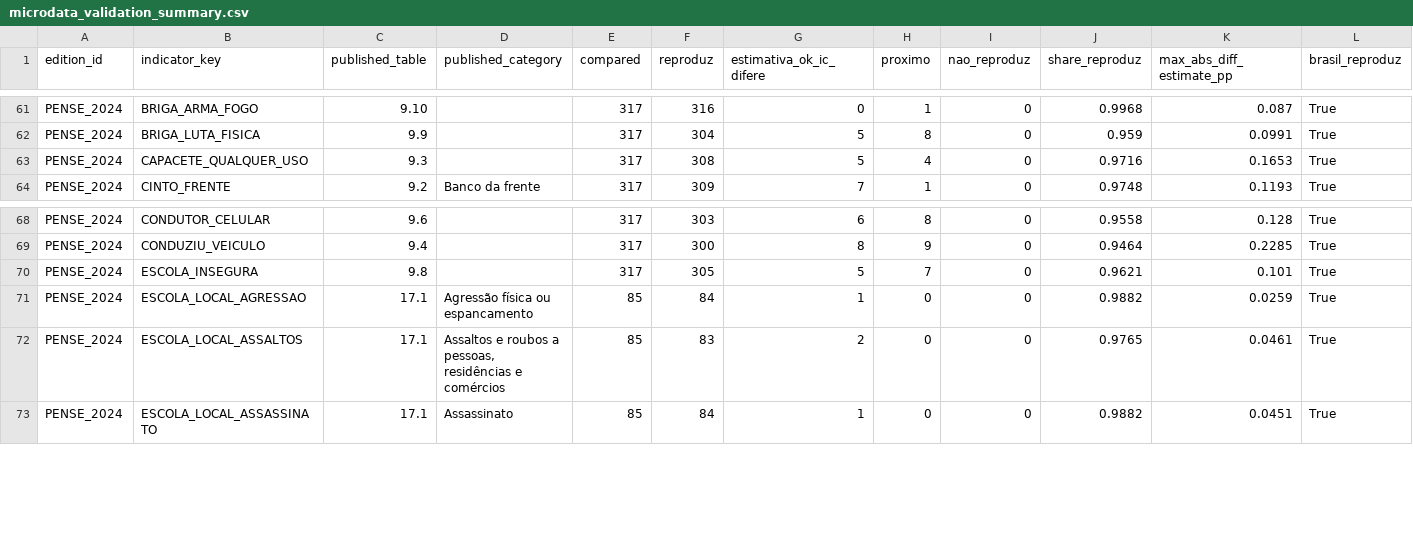
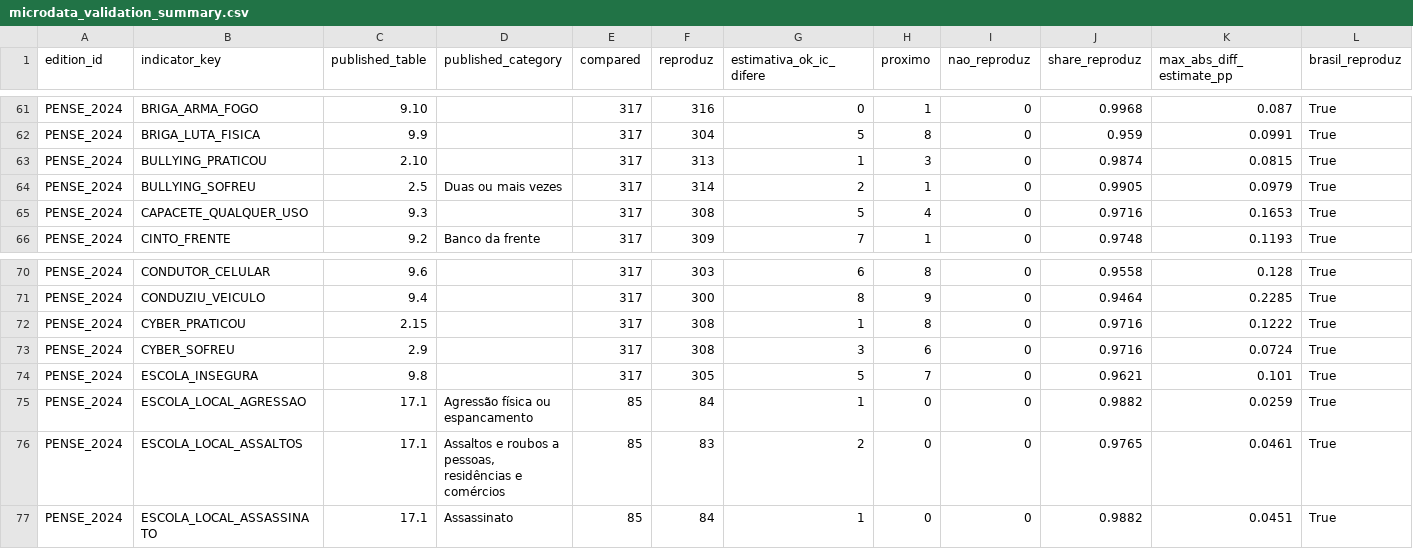
Before and after one commit to caiodantasx/Painel-Web-PENSE, a CSV file: data/curated/microdata_validation_summary.csv, drawn as a sheet; only a part is shown, gaps mark what is left out; rows hold the shown columns only; the diff names each change by its address in the sheet, - before the commit and + after, or states it on an @@ line.

```diff
--- a/data/curated/microdata_validation_summary.csv
+++ b/data/curated/microdata_validation_summary.csv
+row 63: PENSE_2024 | BULLYING_PRATICOU | 2.10 |  | 317 | 313 | 1 | 3 | 0 | 0.9874 | 0.0815 | True
+row 64: PENSE_2024 | BULLYING_SOFREU | 2.5 | Duas ou mais vezes | 317 | 314 | 2 | 1 | 0 | 0.9905 | 0.0979 | True
+row 72: PENSE_2024 | CYBER_PRATICOU | 2.15 |  | 317 | 308 | 1 | 8 | 0 | 0.9716 | 0.1222 | True
+row 73: PENSE_2024 | CYBER_SOFREU | 2.9 |  | 317 | 308 | 3 | 6 | 0 | 0.9716 | 0.0724 | True
```
Also changed, not shown: config/microdata/comparability_decisions_MODELO.csv, data/curated/microdata_comparability.csv, 24 other files.
